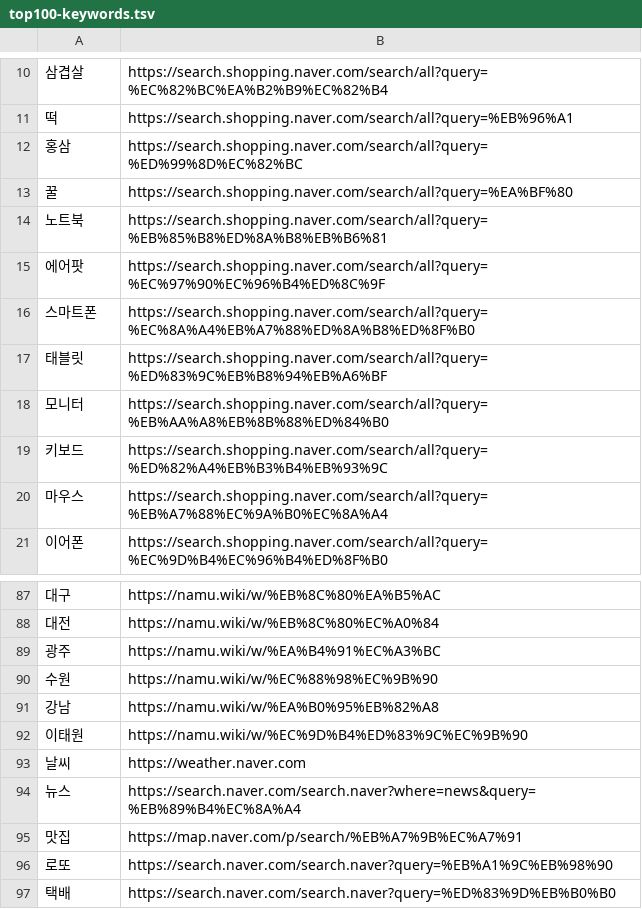
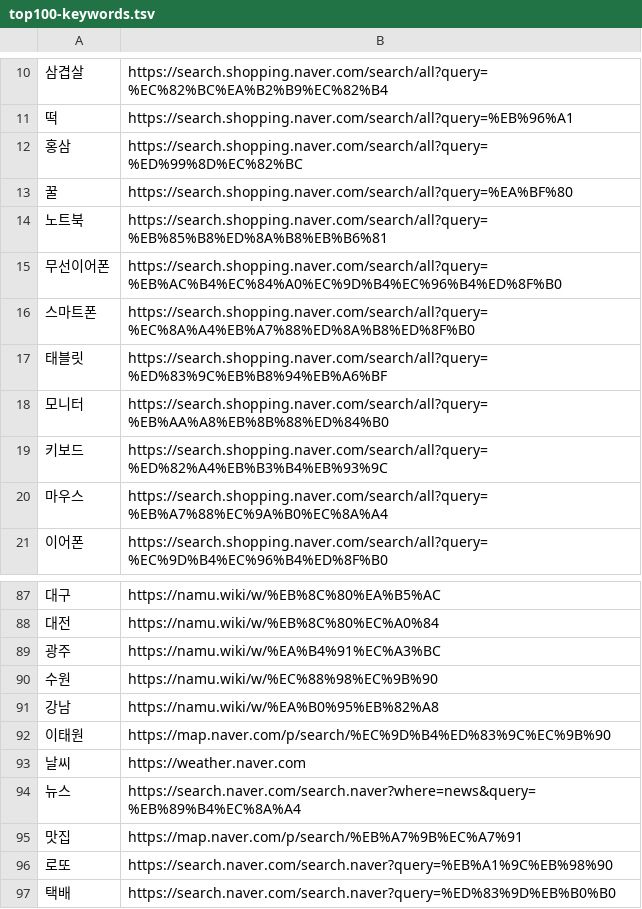
Before and after one commit to price-kr/price.kr, a TSV file: scripts/top100-keywords.tsv, drawn as a sheet; only a part is shown, gaps mark what is left out.

```diff
--- a/scripts/top100-keywords.tsv
+++ b/scripts/top100-keywords.tsv
@@ -14,3 +14,3 @@
 노트북	https://search.shopping.naver.com/search/all?query=%EB%85%B8%ED%8A%B8%EB%B6%81
-에어팟	https://search.shopping.naver.com/search/all?query=%EC%97%90%EC%96%B4%ED%8C%9F
+무선이어폰	https://search.shopping.naver.com/search/all?query=%EB%AC%B4%EC%84%A0%EC%9D%B4%EC%96%B4%ED%8F%B0
 스마트폰	https://search.shopping.naver.com/search/all?query=%EC%8A%A4%EB%A7%88%ED%8A%B8%ED%8F%B0
@@ -91,3 +91,3 @@
 강남	https://namu.wiki/w/%EA%B0%95%EB%82%A8
-이태원	https://namu.wiki/w/%EC%9D%B4%ED%83%9C%EC%9B%90
+이태원	https://map.naver.com/p/search/%EC%9D%B4%ED%83%9C%EC%9B%90
 날씨	https://weather.naver.com
```
Also changed, not shown: 4 other files.
